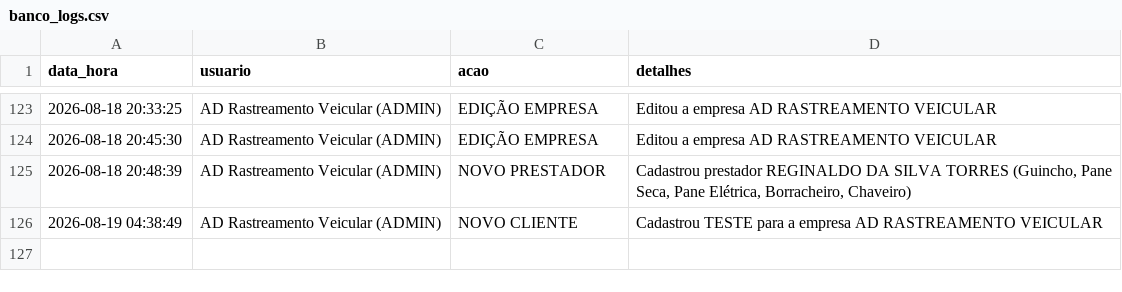
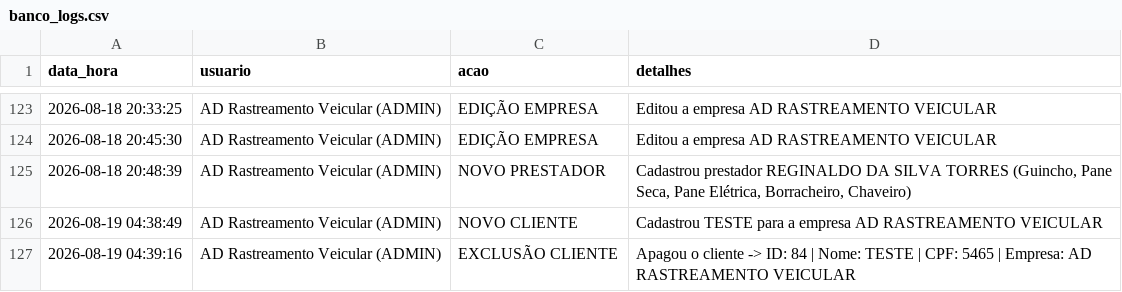
Before and after one commit to adrastreamentos/ad-central, a CSV file: AD_Assistencia/banco_logs.csv, drawn as a sheet; only a part is shown, gaps mark what is left out; the diff names each change by its address in the sheet, - before the commit and + after, or states it on an @@ line.

Commit message:
🔥 Auto-salvamento: AD_Assistencia/banco_logs.csv

```diff
--- a/AD_Assistencia/banco_logs.csv
+++ b/AD_Assistencia/banco_logs.csv
+row 127: 2026-08-19 04:39:16 | AD Rastreamento Veicular (ADMIN) | EXCLUSÃO CLIENTE | Apagou o cliente -> ID: 84 | Nome: TESTE | CPF: 5465 | Empresa: AD RASTREAMENTO VEICULAR
```
